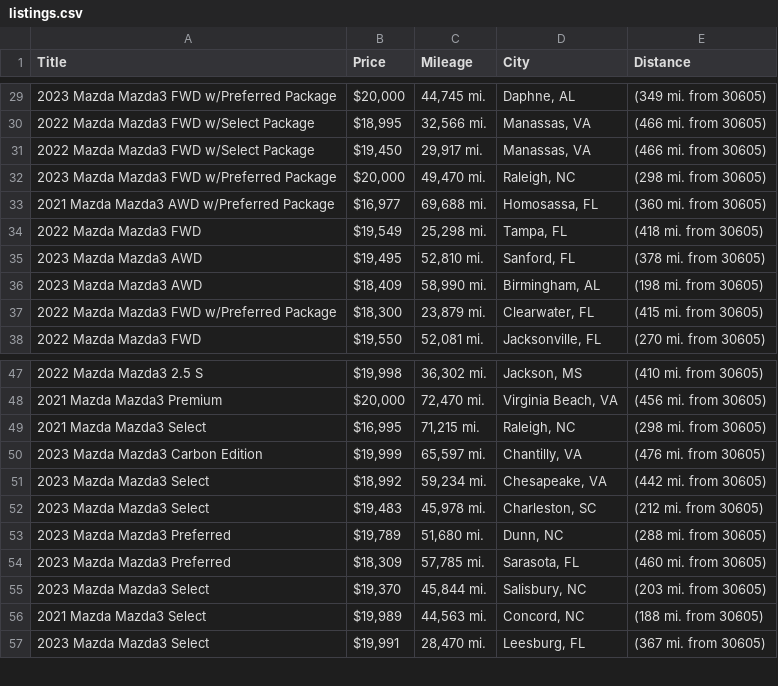
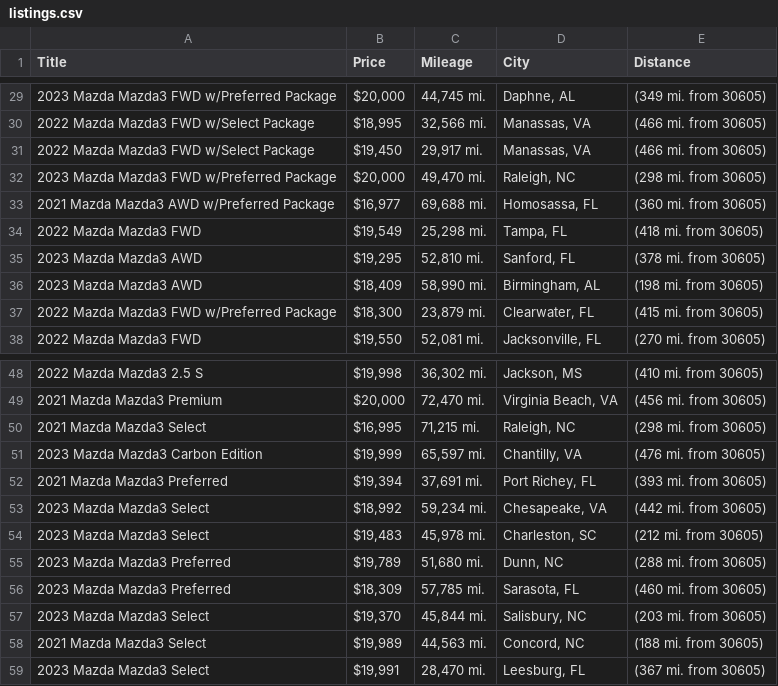
Before and after one commit to jwd0526/go-practice, a CSV file: listings.csv, drawn as a sheet; only a part is shown, gaps mark what is left out; the diff covers the shown part only.

```diff
--- a/listings.csv
+++ b/listings.csv
@@ -34,3 +34,3 @@ Title,Price,Mileage,City,Distance
 2022 Mazda Mazda3 FWD,"$19,549","25,298 mi.","Tampa, FL",(418 mi. from 30605)
-2023 Mazda Mazda3 AWD,"$19,495","52,810 mi.","Sanford, FL",(378 mi. from 30605)
+2023 Mazda Mazda3 AWD,"$19,295","52,810 mi.","Sanford, FL",(378 mi. from 30605)
 2023 Mazda Mazda3 AWD,"$18,409","58,990 mi.","Birmingham, AL",(198 mi. from 30605)
@@ -50,2 +51,3 @@ Title,Price,Mileage,City,Distance
 2023 Mazda Mazda3 Carbon Edition,"$19,999","65,597 mi.","Chantilly, VA",(476 mi. from 30605)
+2021 Mazda Mazda3 Preferred,"$19,394","37,691 mi.","Port Richey, FL",(393 mi. from 30605)
 2023 Mazda Mazda3 Select,"$18,992","59,234 mi.","Chesapeake, VA",(442 mi. from 30605)
```
Also changed, not shown: 4 added rows, 4 removed rows and 4 edited cells elsewhere in this file, 1 other file.
